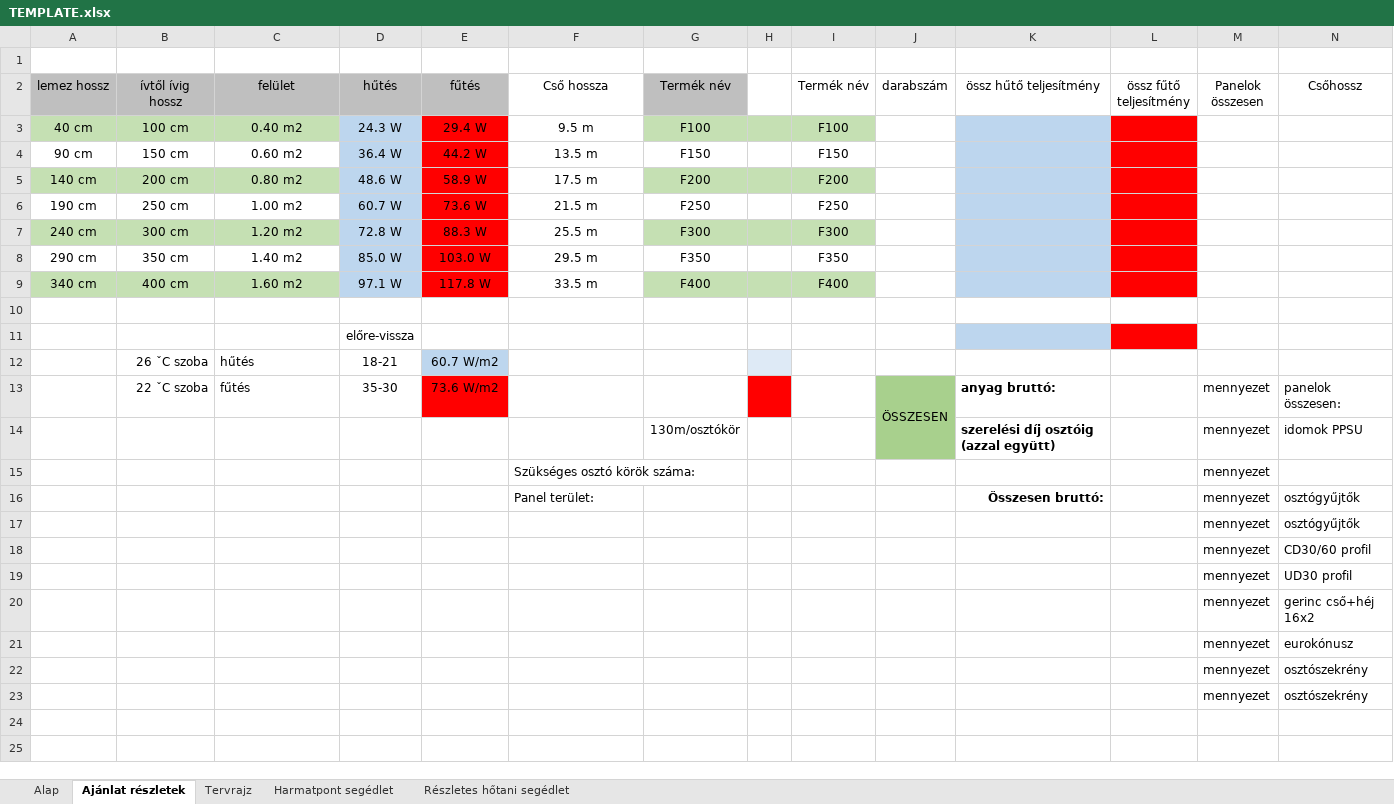
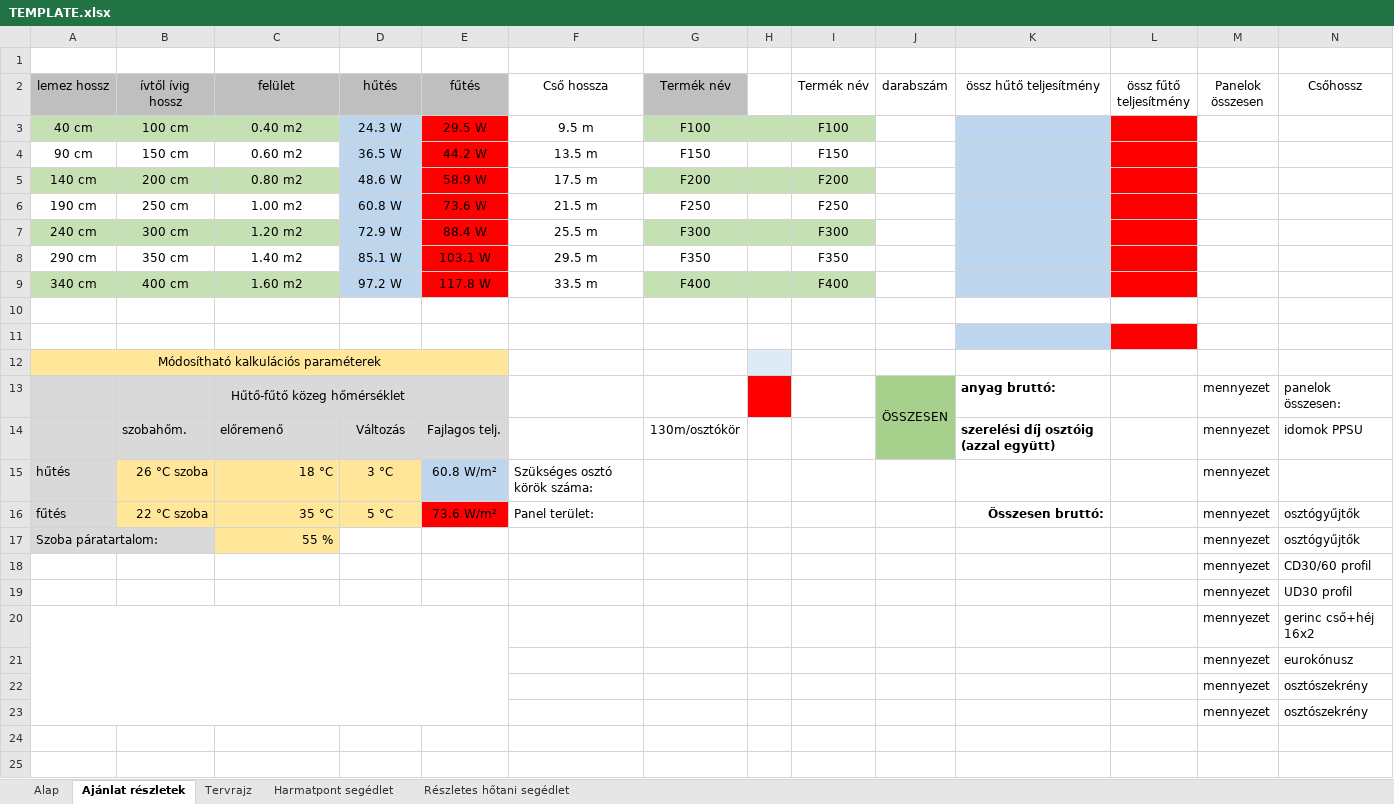
Before and after one commit to szalai-istvan/apparat-heating-planner, an Excel workbook: xlsx/TEMPLATE.xlsx, sheet Ajánlat részletek, drawn as a sheet; only a part is shown; values as stored, in another font and other column widths than the file's, no borders; charts and pictures and conditional formats not drawn; removed rows and columns are numbered as before the commit, all else as after; rows hold the shown columns only; the diff names each change by its address in the sheet, - before the commit and + after, or states it on an @@ line.

```diff
--- a/xlsx/TEMPLATE.xlsx (sheet Ajánlat részletek)
+++ b/xlsx/TEMPLATE.xlsx (sheet Ajánlat részletek)
-E3 (fűtés): 29.4 W
+E3 (fűtés): 29.5 W
-D4 (hűtés): 36.4 W
+D4 (hűtés): 36.5 W
-D6 (hűtés): 60.7 W
+D6 (hűtés): 60.8 W
-D7 (hűtés): 72.8 W
+D7 (hűtés): 72.9 W
-E7 (fűtés): 88.3 W
+E7 (fűtés): 88.4 W
-D8 (hűtés): 85.0 W
+D8 (hűtés): 85.1 W
-E8 (fűtés): 103.0 W
+E8 (fűtés): 103.1 W
-D9 (hűtés): 97.1 W
+D9 (hűtés): 97.2 W
-D11 (hűtés): előre-vissza
+D11 (hűtés): (empty)
-row 12:  | 26 ˇC szoba | hűtés | 18-21 | 60.7 W/m2
+row 12: Módosítható kalkulációs paraméterek
-A13:D13 fill: none
+A13:D13 fill: #D9D9D9
-B13 (ívtől ívig hossz): 22 ˇC szoba
+B13 (ívtől ívig hossz): (empty)
-C13 (felület): fűtés
+C13 (felület): Hűtő-fűtő közeg hőmérséklet
-C13 alignment: left
+C13 alignment: center
+C13:D13 merged
-D13 (hűtés): 35-30
+D13 (hűtés): (empty)
-E13 (fűtés): 73.6 W/m2
+E13 (fűtés): (empty)
-E13 fill: #FF0000
+E13 fill: #D9D9D9
-A14:E14 fill: none
+A14:E14 fill: #D9D9D9
-B14 (ívtől ívig hossz): (empty)
+B14 (ívtől ívig hossz): szobahőm.
-C14 (felület): (empty)
+C14 (felület): előremenő
-D14 (hűtés): (empty)
+D14 (hűtés): Változás
-E14 (fűtés): (empty)
+E14 (fűtés): Fajlagos telj.
-row 15:  |  |  |  |  | Szükséges osztó körök száma: |  |  |  |  |  |  | mennyezet
-row 16:  |  |  |  |  | Panel terület: |  |  |  |  | Összesen bruttó: |  | mennyezet | osztógyűjtők
-row 17:  |  |  |  |  |  |  |  |  |  |  |  | mennyezet | osztógyűjtők
+row 15: hűtés | 26 °C szoba | 18 °C | 3 °C | 60.8 W/m² | Szükséges osztó körök száma: |  |  |  |  |  |  | mennyezet
+row 16: fűtés | 22 °C szoba | 35 °C | 5 °C | 73.6 W/m² | Panel terület: |  |  |  |  | Összesen bruttó: |  | mennyezet | osztógyűjtők
+row 17: Szoba páratartalom: |  | 55 % |  |  |  |  |  |  |  |  |  | mennyezet | osztógyűjtők
+A20:E23 merged
```
Also changed, not shown: sheet Részletes hőtani segédlet, sheet Harmatpont segédlet, formulas that keep their value, 5 other files.
